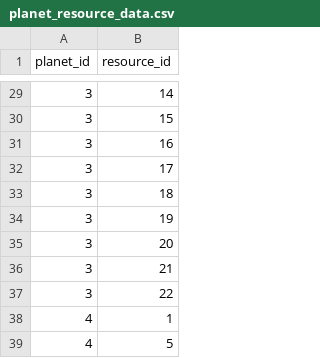
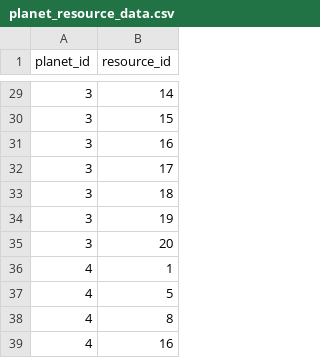
Before and after one commit to krisCrossApplesauce/atlas-galactic_resource_market_API, a CSV file: data_files/planet_resource_data.csv, drawn as a sheet; only a part is shown, gaps mark what is left out; the shorter side is filled out with more unchanged rows.

```diff
--- a/data_files/planet_resource_data.csv
+++ b/data_files/planet_resource_data.csv
@@ -35,4 +35,2 @@ planet_id,resource_id
 3,20
-3,21
-3,22
 4,1
```
Also changed, not shown: 3 other files.
